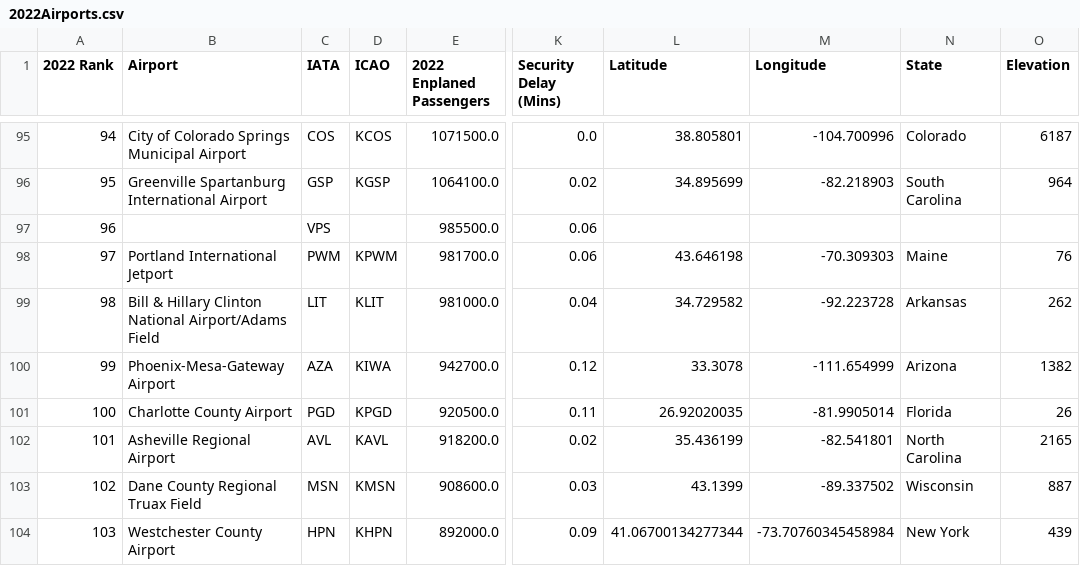
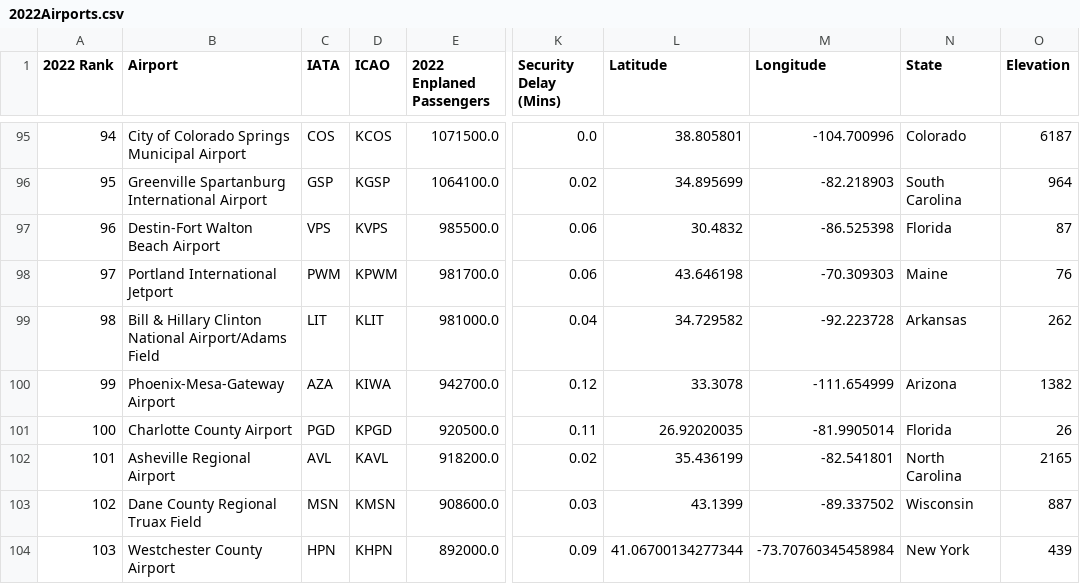
Before and after one commit to lucystorts/386Project, a CSV file: 2022Airports.csv, drawn as a sheet; only a part is shown, gaps mark what is left out; the diff names each change by its address in the sheet, - before the commit and + after, or states it on an @@ line.

Commit message:
finally fixed my freaking table geez

```diff
--- a/2022Airports.csv
+++ b/2022Airports.csv
-B97 (Airport): (empty)
+B97 (Airport): Destin-Fort Walton Beach Airport
-D97 (ICAO): (empty)
+D97 (ICAO): KVPS
-L97 (Latitude): (empty)
+L97 (Latitude): 30.4832
-M97 (Longitude): (empty)
+M97 (Longitude): -86.525398
-N97 (State): (empty)
+N97 (State): Florida
-O97 (Elevation): (empty)
+O97 (Elevation): 87
```
Also changed, not shown: 1 other file.
